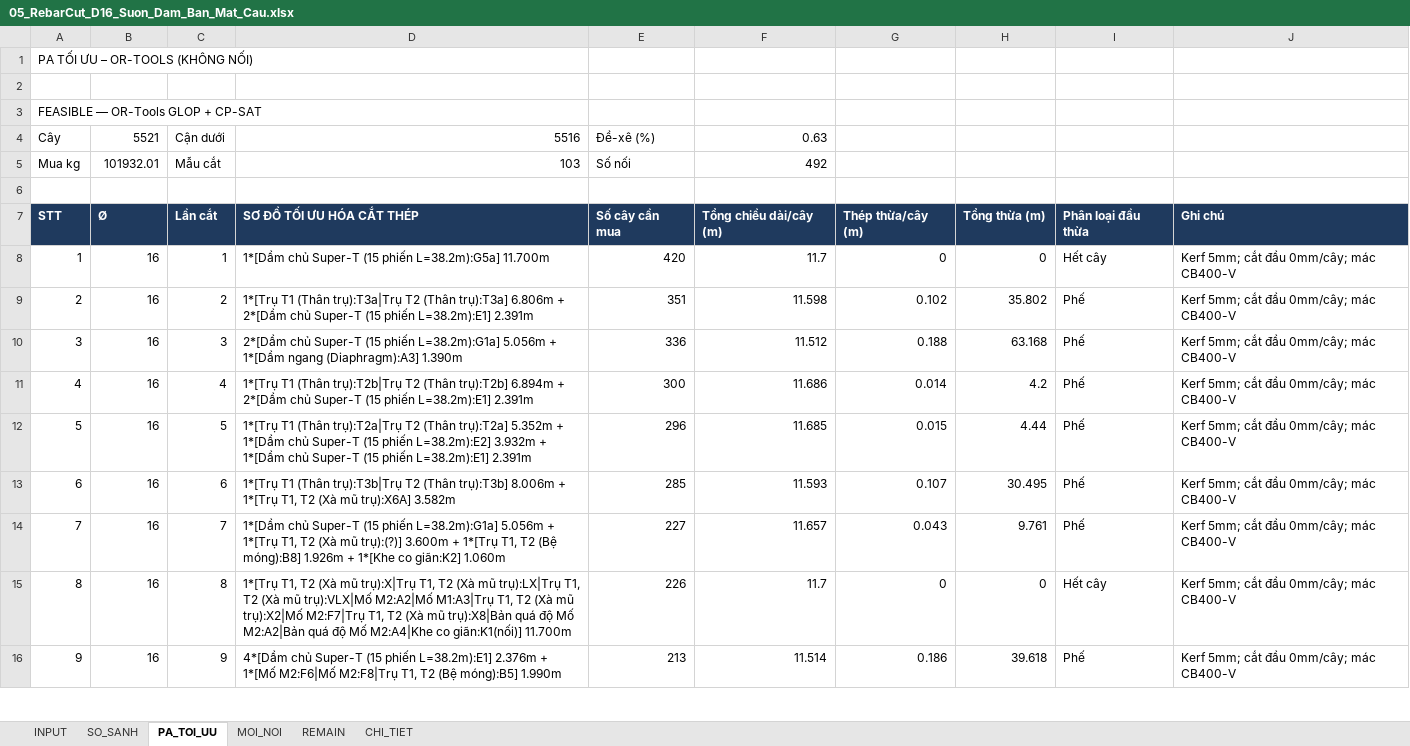
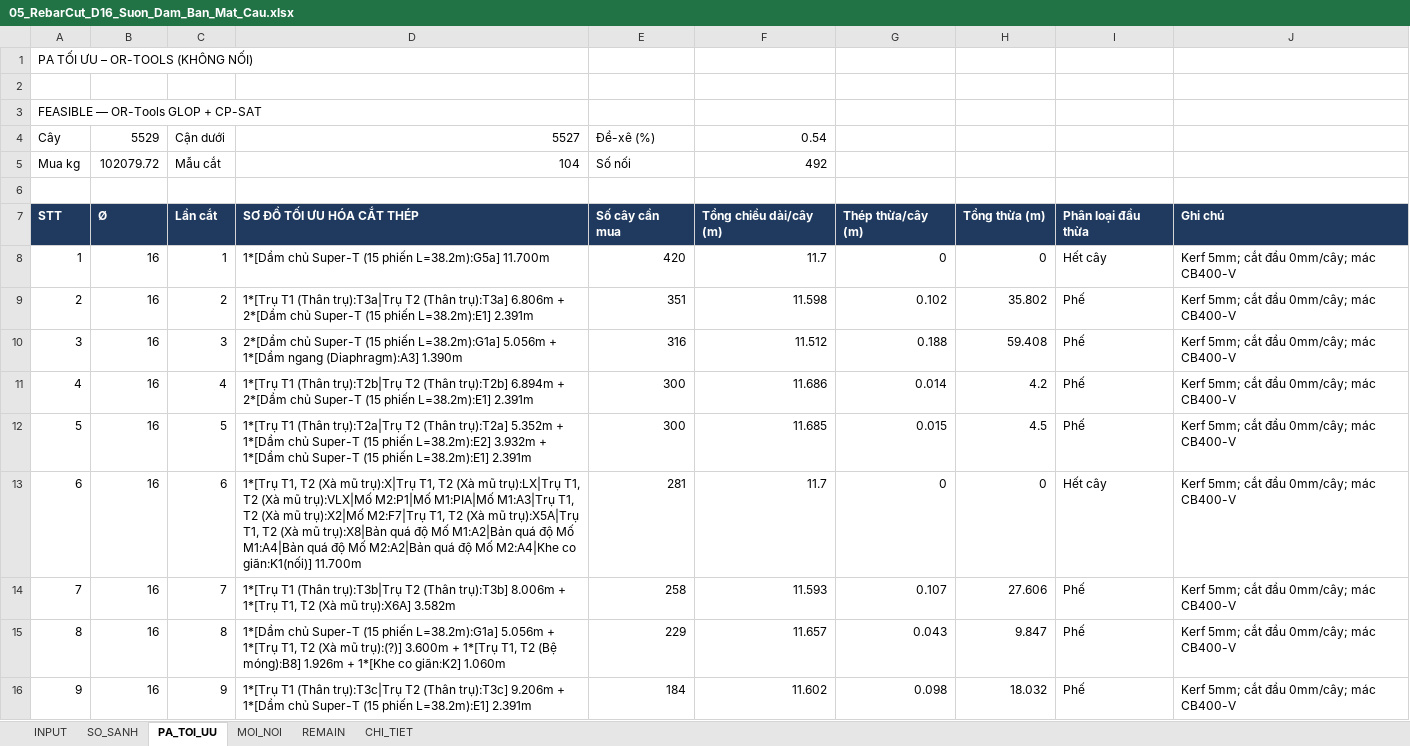
Before and after one commit to doxuanfun-netizen/23HG-multiagent-system, an Excel workbook: examples/HO_SO_CAU_KM19_529/02_XUONG_TIEN_CHE_COT_THEP/THEO_TUNG_DUONG_KINH_PHI/05_RebarCut_D16_Suon_Dam_Ban_Mat_Cau.xlsx, sheet PA_TOI_UU, drawn as a sheet; only a part is shown; values as stored, in another font and other column widths than the file's, no borders; the diff covers the shown part only; the diff names each change by its address in the sheet, - before the commit and + after, or states it on an @@ line.

```diff
--- a/examples/HO_SO_CAU_KM19_529/02_XUONG_TIEN_CHE_COT_THEP/THEO_TUNG_DUONG_KINH_PHI/05_RebarCut_D16_Suon_Dam_Ban_Mat_Cau.xlsx (sheet PA_TOI_UU)
+++ b/examples/HO_SO_CAU_KM19_529/02_XUONG_TIEN_CHE_COT_THEP/THEO_TUNG_DUONG_KINH_PHI/05_RebarCut_D16_Suon_Dam_Ban_Mat_Cau.xlsx (sheet PA_TOI_UU)
-B4: 5521
+B4: 5529
-D4: 5516
+D4: 5527
-F4: 0.63
+F4: 0.54
-B5: 101932.01
+B5: 102079.72
-D5: 103
+D5: 104
-E10: 336
+E10: 316
-H10: 63.168
+H10: 59.408
-E12: 296
+E12: 300
-H12: 4.44
+H12: 4.5
-D13: 1*[Trụ T1 (Thân trụ):T3b|Trụ T2 (Thân trụ):T3b] 8.006m + 1*[Trụ T1, T2 (Xà mũ trụ):X6A] 3.582m
+D13: 1*[Trụ T1, T2 (Xà mũ trụ):X|Trụ T1, T2 (Xà mũ trụ):LX|Trụ T1, T2 (Xà mũ trụ):VLX|Mố M2:P1|Mố M1:PIA|Mố M1:A3|Trụ T1, T2 (Xà mũ trụ):X2|Mố M2:F7|Trụ T1, T2 (Xà mũ trụ):X5A|Trụ T1, T2 (Xà mũ trụ):X8|Bản quá độ Mố M1:A2|Bản quá độ Mố M1:A4|Bản quá độ Mố M2:A2|Bản quá độ Mố M2:A4|Khe co giãn:K1(nối)] 11.700m
-E13: 285
+E13: 281
-F13: 11.593
+F13: 11.7
-G13: 0.107
+G13: 0
-H13: 30.495
+H13: 0
-I13: Phế
+I13: Hết cây
-D14: 1*[Dầm chủ Super-T (15 phiến L=38.2m):G1a] 5.056m + 1*[Trụ T1, T2 (Xà mũ trụ):(?)] 3.600m + 1*[Trụ T1, T2 (Bệ móng):B8] 1.926m + 1*[Khe co giãn:K2] 1.060m
+D14: 1*[Trụ T1 (Thân trụ):T3b|Trụ T2 (Thân trụ):T3b] 8.006m + 1*[Trụ T1, T2 (Xà mũ trụ):X6A] 3.582m
-E14: 227
+E14: 258
-F14: 11.657
+F14: 11.593
-G14: 0.043
+G14: 0.107
-H14: 9.761
+H14: 27.606
-D15: 1*[Trụ T1, T2 (Xà mũ trụ):X|Trụ T1, T2 (Xà mũ trụ):LX|Trụ T1, T2 (Xà mũ trụ):VLX|Mố M2:A2|Mố M1:A3|Trụ T1, T2 (Xà mũ trụ):X2|Mố M2:F7|Trụ T1, T2 (Xà mũ trụ):X8|Bản quá độ Mố M2:A2|Bản quá độ Mố M2:A4|Khe co giãn:K1(nối)] 11.700m
+D15: 1*[Dầm chủ Super-T (15 phiến L=38.2m):G1a] 5.056m + 1*[Trụ T1, T2 (Xà mũ trụ):(?)] 3.600m + 1*[Trụ T1, T2 (Bệ móng):B8] 1.926m + 1*[Khe co giãn:K2] 1.060m
-E15: 226
+E15: 229
-F15: 11.7
+F15: 11.657
-G15: 0
+G15: 0.043
-H15: 0
+H15: 9.847
-I15: Hết cây
+I15: Phế
-D16: 4*[Dầm chủ Super-T (15 phiến L=38.2m):E1] 2.376m + 1*[Mố M2:F6|Mố M2:F8|Trụ T1, T2 (Bệ móng):B5] 1.990m
+D16: 1*[Trụ T1 (Thân trụ):T3c|Trụ T2 (Thân trụ):T3c] 9.206m + 1*[Dầm chủ Super-T (15 phiến L=38.2m):E1] 2.391m
-E16: 213
+E16: 184
-F16: 11.514
+F16: 11.602
-G16: 0.186
+G16: 0.098
-H16: 39.618
+H16: 18.032
```
Also changed, not shown: 1 added row and 438 edited cells elsewhere in this sheet, sheet CHI_TIET, sheet MOI_NOI, sheet REMAIN, sheet INPUT, sheet SO_SANH, examples/HO_SO_CAU_KM19_529/02_XUONG_TIEN_CHE_COT_THEP/THEO_TUNG_DUONG_KINH_PHI/01_RebarCut_D08_Dai_Gia_Cuong.xlsx, examples/HO_SO_CAU_KM19_529/02_XUONG_TIEN_CHE_COT_THEP/THEO_TUNG_DUONG_KINH_PHI/02_RebarCut_D10_Thep_Cuon_Dai_Xoan.xlsx, 21 other files.
